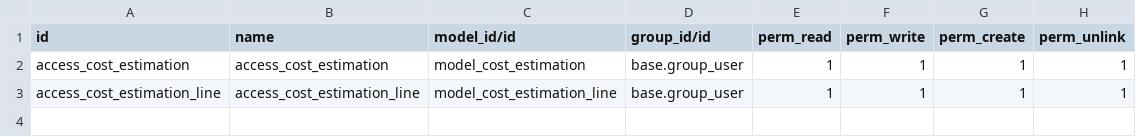
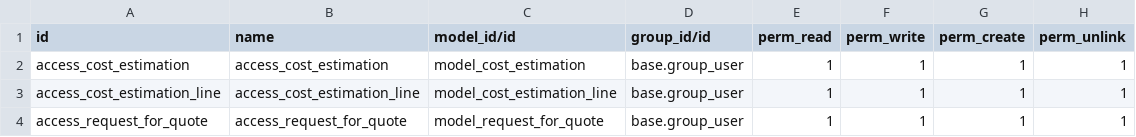
Before and after one commit to Yossry/project_olila, a CSV file: olila_sale/security/ir.model.access.csv, drawn as a sheet.

```diff
--- a/olila_sale/security/ir.model.access.csv
+++ b/olila_sale/security/ir.model.access.csv
@@ -3 +3,2 @@ access_cost_estimation,access_cost_estimation,model_cost_estimation,base.group_u
 access_cost_estimation_line,access_cost_estimation_line,model_cost_estimation_line,base.group_user,1,1,1,1
+access_request_for_quote,access_request_for_quote,model_request_for_quote,base.group_user,1,1,1,1
```
Also changed, not shown: 16 other files.
